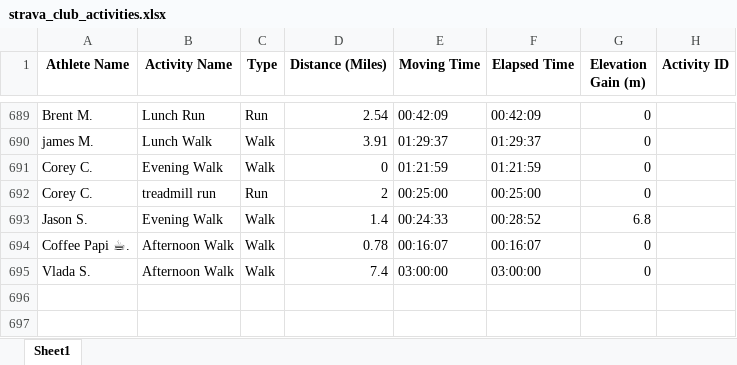
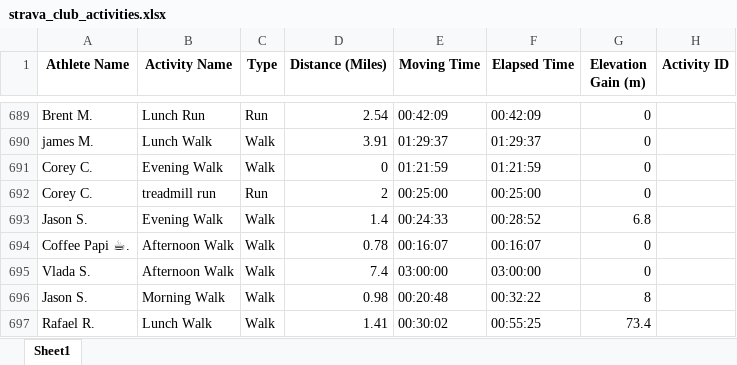
Before and after one commit to aiteam5-hub/TeamDistanceChallenge, an Excel workbook: strava_club_activities.xlsx, sheet Sheet1, drawn as a sheet; only a part is shown, gaps mark what is left out; values as stored, in another font and other column widths than the file's, no borders; the diff names each change by its address in the sheet, - before the commit and + after, or states it on an @@ line.

```diff
--- a/strava_club_activities.xlsx (sheet Sheet1)
+++ b/strava_club_activities.xlsx (sheet Sheet1)
+row 696: Jason S. | Morning Walk | Walk | 0.98 | 00:20:48 | 00:32:22 | 8
+row 697: Rafael R. | Lunch Walk | Walk | 1.41 | 00:30:02 | 00:55:25 | 73.4
```
Also changed, not shown: 1 other file.
